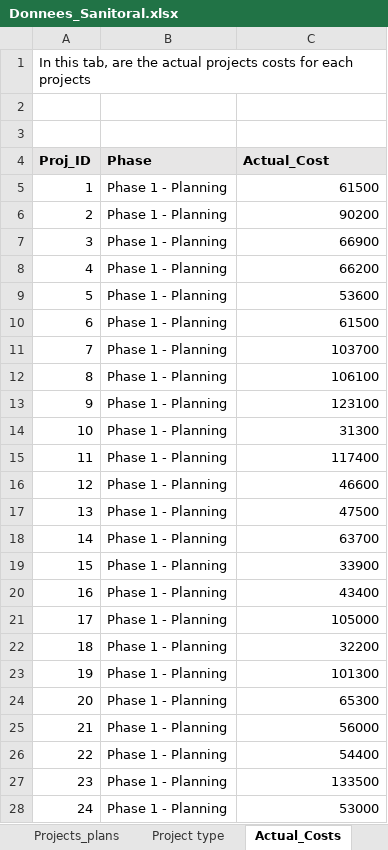
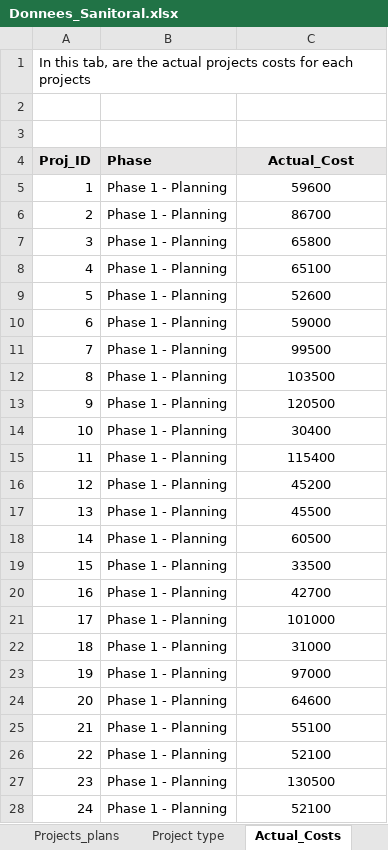
Before and after one commit to bader28-lab/P7-Sanitoral, an Excel workbook: Donnees_Sanitoral.xlsx, sheet Actual_Costs, drawn as a sheet; only a part is shown; values as stored, in another font and other column widths than the file's, no borders; the diff covers the shown part only; the diff names each change by its address in the sheet, - before the commit and + after, or states it on an @@ line.

Commit message:
Revert "Update Sanitoral data file"
This reverts commit 027a7f7a360864d5924f18dbd8c5fbb5af7277ef.

```diff
--- a/Donnees_Sanitoral.xlsx (sheet Actual_Costs)
+++ b/Donnees_Sanitoral.xlsx (sheet Actual_Costs)
-C4 alignment: left
+C4 alignment: center
-C5 (Actual_Cost): 61500
+C5 (Actual_Cost): 59600
-C5:C28 alignment: right
+C5:C28 alignment: center
-C6 (Actual_Cost): 90200
+C6 (Actual_Cost): 86700
-C7 (Actual_Cost): 66900
+C7 (Actual_Cost): 65800
-C8 (Actual_Cost): 66200
+C8 (Actual_Cost): 65100
-C9 (Actual_Cost): 53600
+C9 (Actual_Cost): 52600
-C10 (Actual_Cost): 61500
+C10 (Actual_Cost): 59000
-C11 (Actual_Cost): 103700
+C11 (Actual_Cost): 99500
-C12 (Actual_Cost): 106100
+C12 (Actual_Cost): 103500
-C13 (Actual_Cost): 123100
+C13 (Actual_Cost): 120500
-C14 (Actual_Cost): 31300
+C14 (Actual_Cost): 30400
-C15 (Actual_Cost): 117400
+C15 (Actual_Cost): 115400
-C16 (Actual_Cost): 46600
+C16 (Actual_Cost): 45200
-C17 (Actual_Cost): 47500
+C17 (Actual_Cost): 45500
-C18 (Actual_Cost): 63700
+C18 (Actual_Cost): 60500
-C19 (Actual_Cost): 33900
+C19 (Actual_Cost): 33500
-C20 (Actual_Cost): 43400
+C20 (Actual_Cost): 42700
-C21 (Actual_Cost): 105000
+C21 (Actual_Cost): 101000
-C22 (Actual_Cost): 32200
+C22 (Actual_Cost): 31000
-C23 (Actual_Cost): 101300
+C23 (Actual_Cost): 97000
-C24 (Actual_Cost): 65300
+C24 (Actual_Cost): 64600
-C25 (Actual_Cost): 56000
+C25 (Actual_Cost): 55100
-C26 (Actual_Cost): 54400
+C26 (Actual_Cost): 52100
-C27 (Actual_Cost): 133500
+C27 (Actual_Cost): 130500
-C28 (Actual_Cost): 53000
+C28 (Actual_Cost): 52100
```
Also changed, not shown: 420 edited cells and cell formats elsewhere in this sheet, sheet Projects_Locations.
